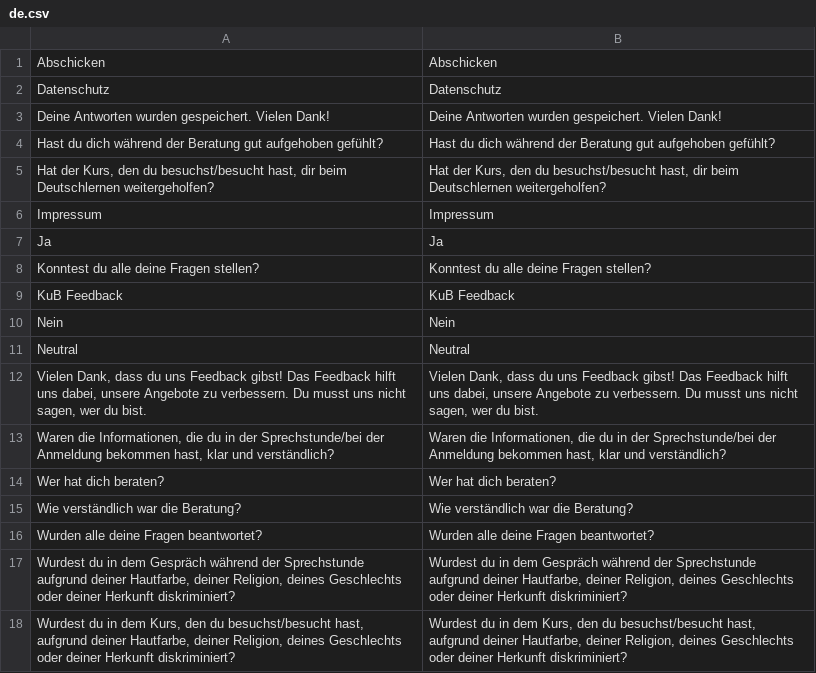
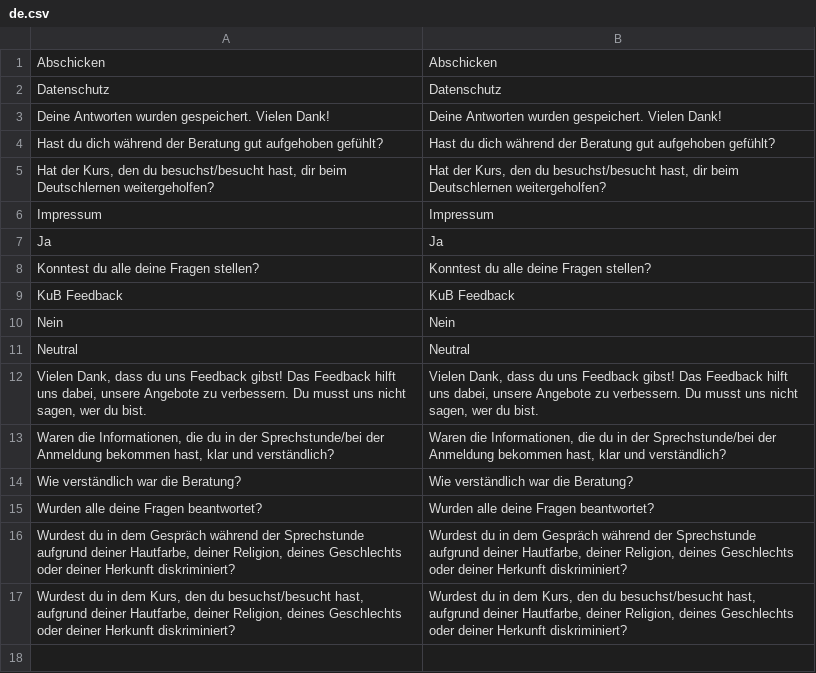
Before and after one commit to kub-berlin/kub-feedback, a CSV file: translations/de.csv, drawn as a sheet.

Commit message:
rm "wer hat dich beraten"

```diff
--- a/translations/de.csv
+++ b/translations/de.csv
@@ -13,3 +13,2 @@
 "Waren die Informationen, die du in der Sprechstunde/bei der Anmeldung bekommen hast, klar und verständlich?","Waren die Informationen, die du in der Sprechstunde/bei der Anmeldung bekommen hast, klar und verständlich?"
-"Wer hat dich beraten?","Wer hat dich beraten?"
 "Wie verständlich war die Beratung?","Wie verständlich war die Beratung?"
```
Also changed, not shown: 1 other file.
